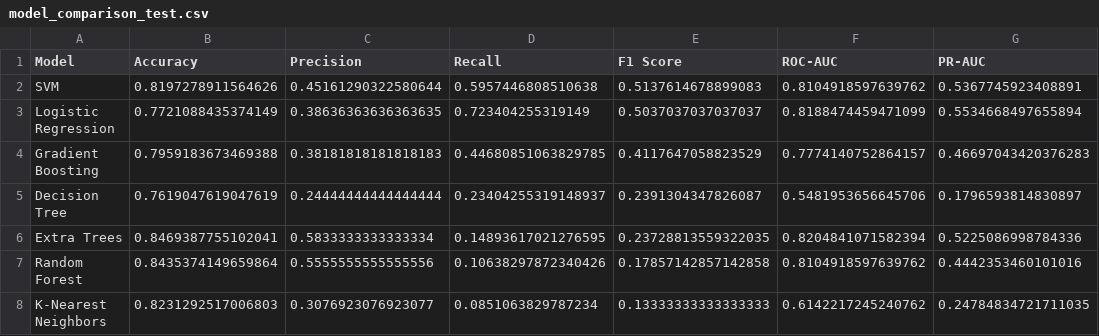
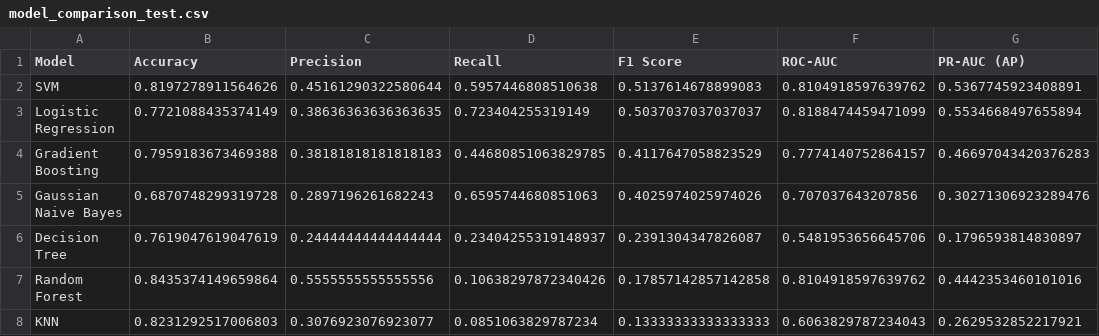
Before and after one commit to YashKangane21/Employee-Attrition-Prediction, a CSV file: backend/models/model_comparison_test.csv, drawn as a sheet.

```diff
--- a/backend/models/model_comparison_test.csv
+++ b/backend/models/model_comparison_test.csv
@@ -1,2 +1,2 @@
-Model,Accuracy,Precision,Recall,F1 Score,ROC-AUC,PR-AUC
+Model,Accuracy,Precision,Recall,F1 Score,ROC-AUC,PR-AUC (AP)
 SVM,0.8197278911564626,0.45161290322580644,0.5957446808510638,0.5137614678899083,0.8104918597639762,0.5367745923408891
@@ -4,5 +4,5 @@ Logistic Regression,0.7721088435374149,0.38636363636363635,0.723404255319149,0.5
 Gradient Boosting,0.7959183673469388,0.38181818181818183,0.44680851063829785,0.4117647058823529,0.7774140752864157,0.46697043420376283
+Gaussian Naive Bayes,0.6870748299319728,0.2897196261682243,0.6595744680851063,0.4025974025974026,0.707037643207856,0.30271306923289476
 Decision Tree,0.7619047619047619,0.24444444444444444,0.23404255319148937,0.2391304347826087,0.5481953656645706,0.1796593814830897
-Extra Trees,0.8469387755102041,0.5833333333333334,0.14893617021276595,0.23728813559322035,0.8204841071582394,0.5225086998784336
 Random Forest,0.8435374149659864,0.5555555555555556,0.10638297872340426,0.17857142857142858,0.8104918597639762,0.4442353460101016
-K-Nearest Neighbors,0.8231292517006803,0.3076923076923077,0.0851063829787234,0.13333333333333333,0.6142217245240762,0.24784834721711035
+KNN,0.8231292517006803,0.3076923076923077,0.0851063829787234,0.13333333333333333,0.6063829787234043,0.2629532852217921
```
Also changed, not shown: backend/models/model_comparison_cv.csv, 10 other files.
